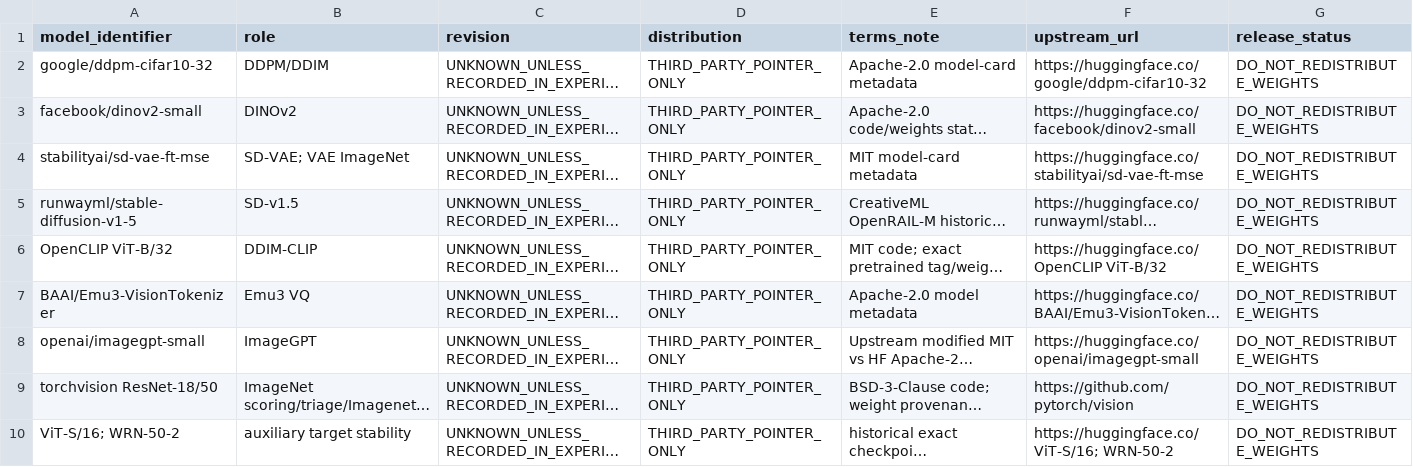
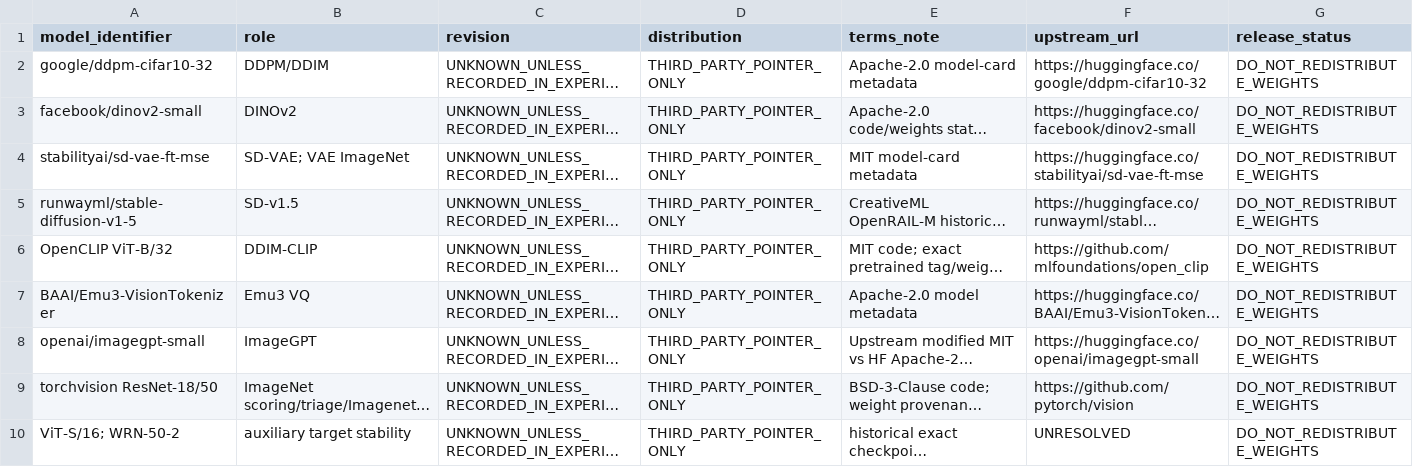
Before and after one commit to DayenaJeong/cohe-artifact, a CSV file: provenance/UPSTREAM_ASSETS.csv, drawn as a sheet; long unchanged cells end in …; the diff names each change by its address in the sheet, - before the commit and + after, or states it on an @@ line.

```diff
--- a/provenance/UPSTREAM_ASSETS.csv
+++ b/provenance/UPSTREAM_ASSETS.csv
-F6 (upstream_url): https://huggingface.co/OpenCLIP ViT-B/32
+F6 (upstream_url): https://github.com/mlfoundations/open_clip
-F10 (upstream_url): https://huggingface.co/ViT-S/16; WRN-50-2
+F10 (upstream_url): UNRESOLVED
```
Also changed, not shown: RELEASE_FILE_MANIFEST.csv, 15 other files.
